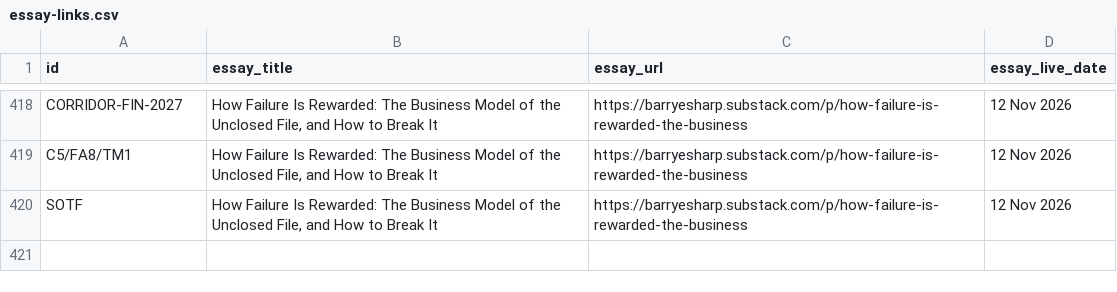
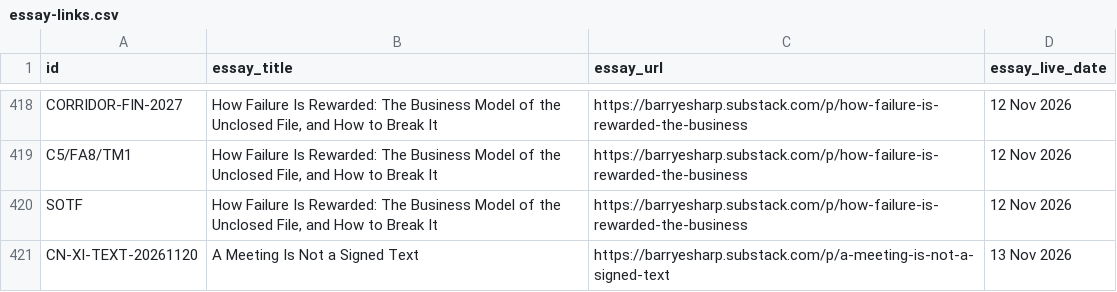
Before and after one commit to Citizenheldrecord/register, a CSV file: data/essay-links.csv, drawn as a sheet; only a part is shown, gaps mark what is left out.

Commit message:
REGISTER-UPLOAD-2026-11-13-ESSAYLINKS-SHENZHEN-SIGNED-TEXT: register upload via tools/ship.py (R4.13)

```diff
--- a/data/essay-links.csv
+++ b/data/essay-links.csv
@@ -420 +420,2 @@ C5/FA8/TM1,"How Failure Is Rewarded: The Business Model of the Unclosed File, an
 SOTF,"How Failure Is Rewarded: The Business Model of the Unclosed File, and How to Break It",https://barryesharp.substack.com/p/how-failure-is-rewarded-the-business,12 Nov 2026
+CN-XI-TEXT-20261120,A Meeting Is Not a Signed Text,https://barryesharp.substack.com/p/a-meeting-is-not-a-signed-text,13 Nov 2026
```
Also changed, not shown: 7 other files.
